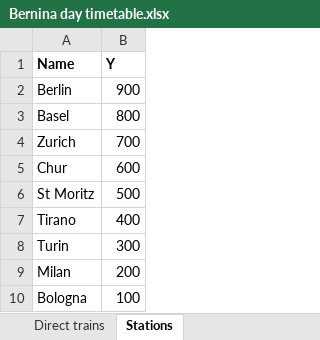
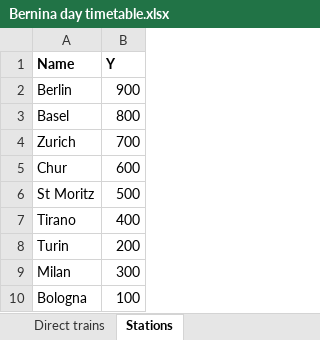
Before and after one commit to rogerspooner/zigzagdiagram, an Excel workbook: Bernina day timetable.xlsx, sheet Stations, drawn as a sheet; values as stored, in another font and other column widths than the file's, no borders; the diff names each change by its address in the sheet, - before the commit and + after, or states it on an @@ line.

```diff
--- a/Bernina day timetable.xlsx (sheet Stations)
+++ b/Bernina day timetable.xlsx (sheet Stations)
-B8 (Y): 300
+B8 (Y): 200
-B9 (Y): 200
+B9 (Y): 300
```
Also changed, not shown: 4 other files.
